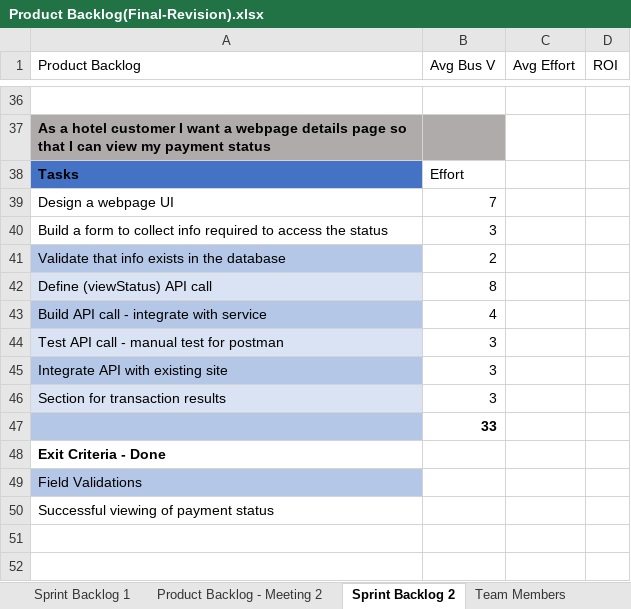
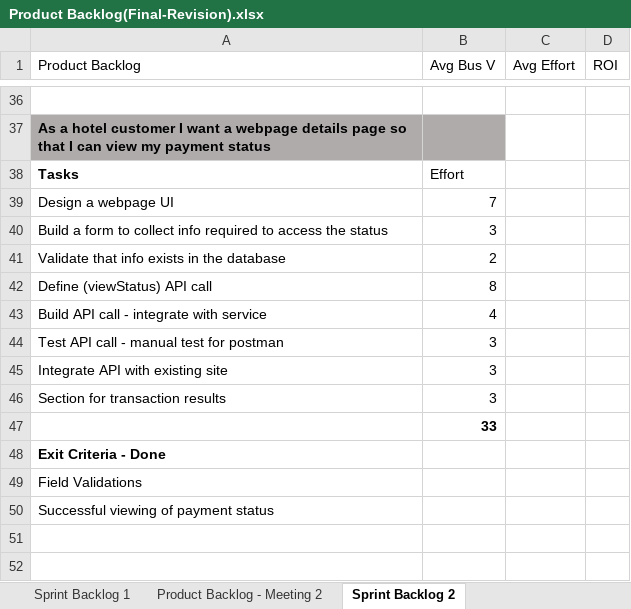
Before and after one commit to A00429842/A00429842_MCDA5510, an Excel workbook: Project1/Product Backlog(Final-Revision).xlsx, sheet Sprint Backlog 2, drawn as a sheet; only a part is shown, gaps mark what is left out; values as stored, in another font and other column widths than the file's, no borders; table styles not drawn; the diff names each change by its address in the sheet, - before the commit and + after, or states it on an @@ line.

Commit message:
backlog

```diff
--- a/Project1/Product Backlog(Final-Revision).xlsx (sheet Sprint Backlog 2)
+++ b/Project1/Product Backlog(Final-Revision).xlsx (sheet Sprint Backlog 2)
-A38 fill: #4472C4
+A38 fill: none
-A41 fill: #B4C7E7
+A41 fill: none
-A42 fill: #DAE3F3
+A42 fill: none
-A43 fill: #B4C7E7
+A43 fill: none
-A44 fill: #DAE3F3
+A44 fill: none
-A45 fill: #B4C7E7
+A45 fill: none
-A46 fill: #DAE3F3
+A46 fill: none
-A47 fill: #B4C7E7
+A47 fill: none
-A49 fill: #B4C7E7
+A49 fill: none
```
Also changed, not shown: sheet Product Backlog - Meeting 2, sheet Team Members, sheet Sprint Backlog 1, other sheet tabs.
